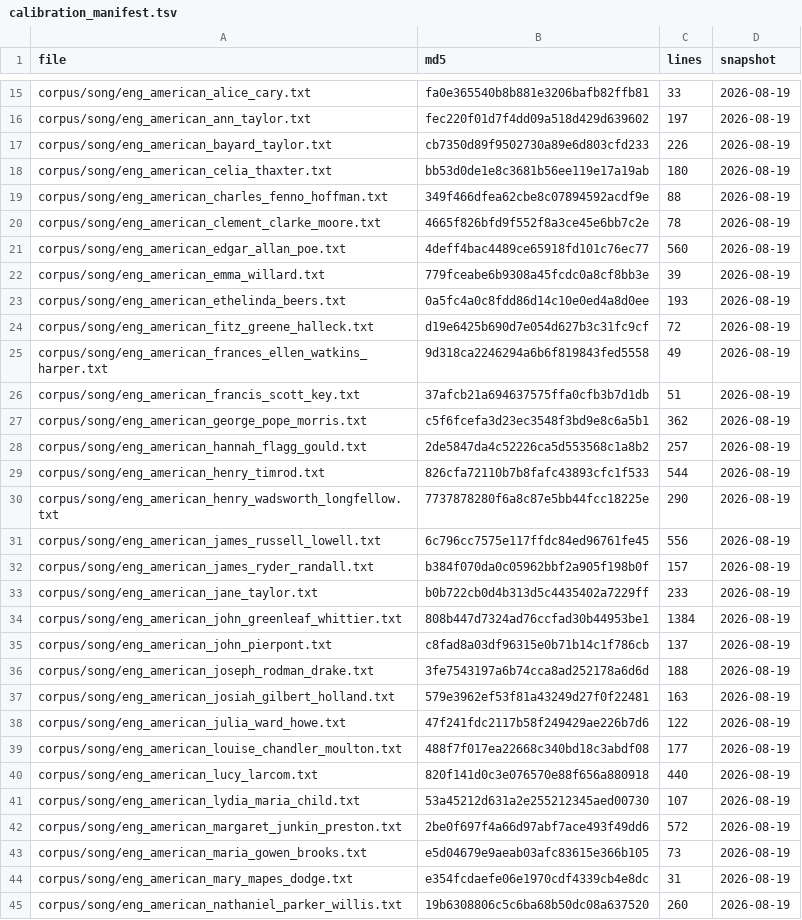
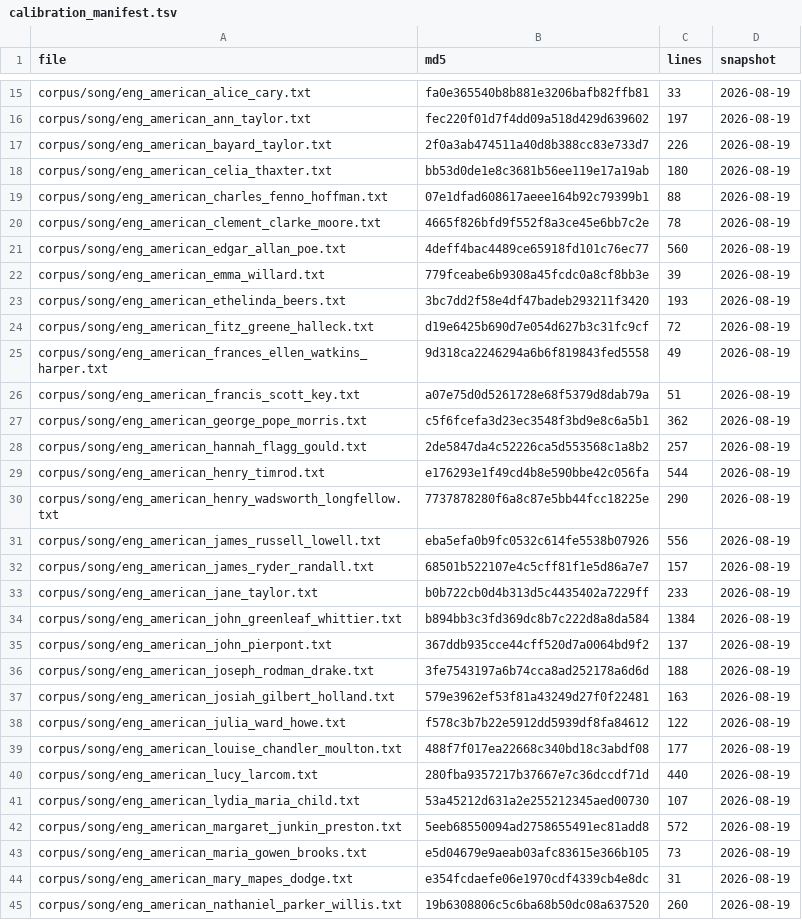
Before and after one commit to WeningerII/CodexMusica, a TSV file: lyric-harness/data/calibration_manifest.tsv, drawn as a sheet; only a part is shown, gaps mark what is left out; the diff covers the shown part only.

```diff
--- a/lyric-harness/data/calibration_manifest.tsv
+++ b/lyric-harness/data/calibration_manifest.tsv
@@ -16,5 +16,5 @@ corpus/song/eng_american_alice_cary.txt	fa0e365540b8b881e3206bafb82ffb81	33	2026
 corpus/song/eng_american_ann_taylor.txt	fec220f01d7f4dd09a518d429d639602	197	2026-08-19
-corpus/song/eng_american_bayard_taylor.txt	cb7350d89f9502730a89e6d803cfd233	226	2026-08-19
+corpus/song/eng_american_bayard_taylor.txt	2f0a3ab474511a40d8b388cc83e733d7	226	2026-08-19
 corpus/song/eng_american_celia_thaxter.txt	bb53d0de1e8c3681b56ee119e17a19ab	180	2026-08-19
-corpus/song/eng_american_charles_fenno_hoffman.txt	349f466dfea62cbe8c07894592acdf9e	88	2026-08-19
+corpus/song/eng_american_charles_fenno_hoffman.txt	07e1dfad608617aeee164b92c79399b1	88	2026-08-19
 corpus/song/eng_american_clement_clarke_moore.txt	4665f826bfd9f552f8a3ce45e6bb7c2e	78	2026-08-19
@@ -22,22 +22,22 @@ corpus/song/eng_american_edgar_allan_poe.txt	4deff4bac4489ce65918fd101c76ec77	56
 corpus/song/eng_american_emma_willard.txt	779fceabe6b9308a45fcdc0a8cf8bb3e	39	2026-08-19
-corpus/song/eng_american_ethelinda_beers.txt	0a5fc4a0c8fdd86d14c10e0ed4a8d0ee	193	2026-08-19
+corpus/song/eng_american_ethelinda_beers.txt	3bc7dd2f58e4df47badeb293211f3420	193	2026-08-19
 corpus/song/eng_american_fitz_greene_halleck.txt	d19e6425b690d7e054d627b3c31fc9cf	72	2026-08-19
 corpus/song/eng_american_frances_ellen_watkins_harper.txt	9d318ca2246294a6b6f819843fed5558	49	2026-08-19
-corpus/song/eng_american_francis_scott_key.txt	37afcb21a694637575ffa0cfb3b7d1db	51	2026-08-19
+corpus/song/eng_american_francis_scott_key.txt	a07e75d0d5261728e68f5379d8dab79a	51	2026-08-19
 corpus/song/eng_american_george_pope_morris.txt	c5f6fcefa3d23ec3548f3bd9e8c6a5b1	362	2026-08-19
 corpus/song/eng_american_hannah_flagg_gould.txt	2de5847da4c52226ca5d553568c1a8b2	257	2026-08-19
-corpus/song/eng_american_henry_timrod.txt	826cfa72110b7b8fafc43893cfc1f533	544	2026-08-19
+corpus/song/eng_american_henry_timrod.txt	e176293e1f49cd4b8e590bbe42c056fa	544	2026-08-19
 corpus/song/eng_american_henry_wadsworth_longfellow.txt	7737878280f6a8c87e5bb44fcc18225e	290	2026-08-19
-corpus/song/eng_american_james_russell_lowell.txt	6c796cc7575e117ffdc84ed96761fe45	556	2026-08-19
-corpus/song/eng_american_james_ryder_randall.txt	b384f070da0c05962bbf2a905f198b0f	157	2026-08-19
+corpus/song/eng_american_james_russell_lowell.txt	eba5efa0b9fc0532c614fe5538b07926	556	2026-08-19
+corpus/song/eng_american_james_ryder_randall.txt	68501b522107e4c5cff81f1e5d86a7e7	157	2026-08-19
 corpus/song/eng_american_jane_taylor.txt	b0b722cb0d4b313d5c4435402a7229ff	233	2026-08-19
-corpus/song/eng_american_john_greenleaf_whittier.txt	808b447d7324ad76ccfad30b44953be1	1384	2026-08-19
-corpus/song/eng_american_john_pierpont.txt	c8fad8a03df96315e0b71b14c1f786cb	137	2026-08-19
+corpus/song/eng_american_john_greenleaf_whittier.txt	b894bb3c3fd369dc8b7c222d8a8da584	1384	2026-08-19
+corpus/song/eng_american_john_pierpont.txt	367ddb935cce44cff520d7a0064bd9f2	137	2026-08-19
 corpus/song/eng_american_joseph_rodman_drake.txt	3fe7543197a6b74cca8ad252178a6d6d	188	2026-08-19
 corpus/song/eng_american_josiah_gilbert_holland.txt	579e3962ef53f81a43249d27f0f22481	163	2026-08-19
-corpus/song/eng_american_julia_ward_howe.txt	47f241fdc2117b58f249429ae226b7d6	122	2026-08-19
+corpus/song/eng_american_julia_ward_howe.txt	f578c3b7b22e5912dd5939df8fa84612	122	2026-08-19
 corpus/song/eng_american_louise_chandler_moulton.txt	488f7f017ea22668c340bd18c3abdf08	177	2026-08-19
-corpus/song/eng_american_lucy_larcom.txt	820f141d0c3e076570e88f656a880918	440	2026-08-19
+corpus/song/eng_american_lucy_larcom.txt	280fba9357217b37667e7c36dccdf71d	440	2026-08-19
 corpus/song/eng_american_lydia_maria_child.txt	53a45212d631a2e255212345aed00730	107	2026-08-19
-corpus/song/eng_american_margaret_junkin_preston.txt	2be0f697f4a66d97abf7ace493f49dd6	572	2026-08-19
+corpus/song/eng_american_margaret_junkin_preston.txt	5eeb68550094ad2758655491ec81add8	572	2026-08-19
 corpus/song/eng_american_maria_gowen_brooks.txt	e5d04679e9aeab03afc83615e366b105	73	2026-08-19
```
Also changed, not shown: 39 edited cells elsewhere in this file, lyric-harness/data/sources.tsv, 52 other files.
